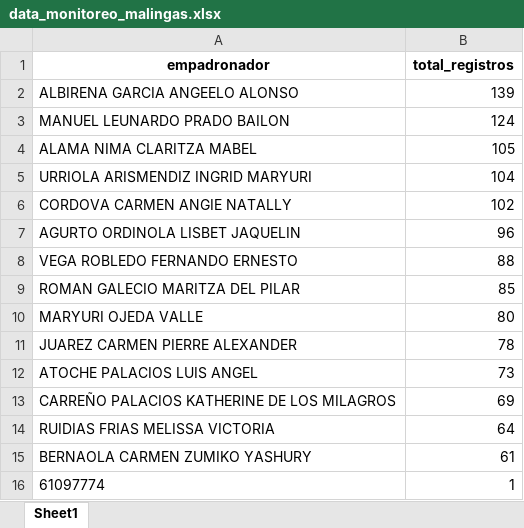
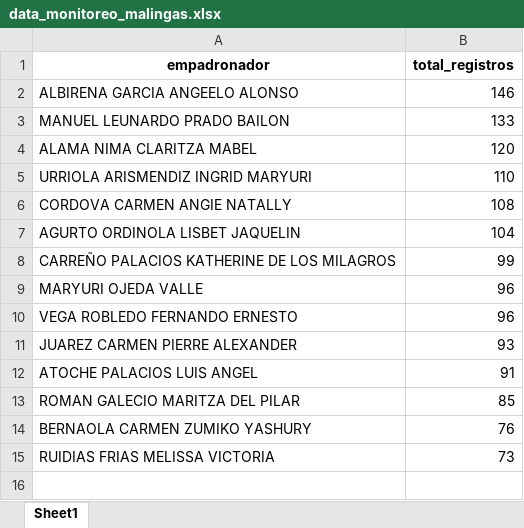
Before and after one commit to riegagabriel/2do_Empadronamiento_RENIEC_EAMCP2026, an Excel workbook: data/data_monitoreo_malingas.xlsx, sheet Sheet1, drawn as a sheet; values as stored, in another font and other column widths than the file's, no borders; removed rows and columns are numbered as before the commit, all else as after; the diff names each change by its address in the sheet, - before the commit and + after, or states it on an @@ line.

```diff
--- a/data/data_monitoreo_malingas.xlsx (sheet Sheet1)
+++ b/data/data_monitoreo_malingas.xlsx (sheet Sheet1)
-B2 (total_registros): 139
+B2 (total_registros): 146
-B3 (total_registros): 124
+B3 (total_registros): 133
-B4 (total_registros): 105
+B4 (total_registros): 120
-B5 (total_registros): 104
+B5 (total_registros): 110
-B6 (total_registros): 102
+B6 (total_registros): 108
-B7 (total_registros): 96
+B7 (total_registros): 104
+row 8: CARREÑO PALACIOS KATHERINE DE LOS MILAGROS | 99
+row 9: MARYURI OJEDA VALLE | 96
-B10 (total_registros): 88
+B10 (total_registros): 96
+row 11: JUAREZ CARMEN PIERRE ALEXANDER | 93
+row 12: ATOCHE PALACIOS LUIS ANGEL | 91
-row 10: MARYURI OJEDA VALLE | 80
-row 11: JUAREZ CARMEN PIERRE ALEXANDER | 78
-row 12: ATOCHE PALACIOS LUIS ANGEL | 73
-row 13: CARREÑO PALACIOS KATHERINE DE LOS MILAGROS | 69
-row 14: RUIDIAS FRIAS MELISSA VICTORIA | 64
-B14 (total_registros): 61
+B14 (total_registros): 76
-row 16: 61097774 | 1
+row 15: RUIDIAS FRIAS MELISSA VICTORIA | 73
```
Also changed, not shown: data/data_monitoreo_19_de_agosto.xlsx, data/data_monitoreo_cruz_pampa_yapatera.xlsx, 11 other files.
